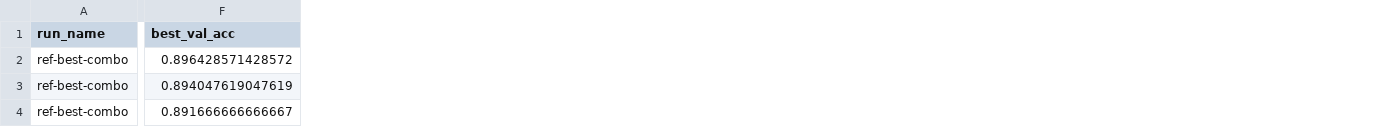
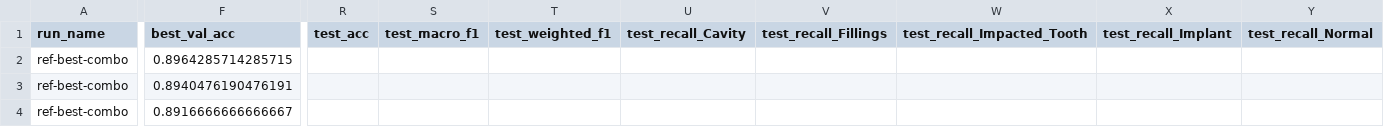
Before and after one commit to roddrigoqueiroz/dental-radiography-classification, a CSV file: results/new-results/experiments_log.csv, drawn as a sheet; only a part is shown, gaps mark what is left out; the diff covers the shown part only; the diff names each change by its address in the sheet, - before the commit and + after, or states it on an @@ line.

Commit message:
CSV with added test column for best combo, seed 2, 15 epoch

```diff
--- a/results/new-results/experiments_log.csv
+++ b/results/new-results/experiments_log.csv
+column R (test_acc), empty
+column S (test_macro_f1), empty
+column T (test_weighted_f1), empty
+column U (test_recall_Cavity), empty
+column V (test_recall_Fillings), empty
+column W (test_recall_Impacted_Tooth), empty
+column X (test_recall_Implant), empty
+column Y (test_recall_Normal), empty
-F2 (best_val_acc): 0.896428571428572
+F2 (best_val_acc): 0.8964285714285715
-F3 (best_val_acc): 0.894047619047619
+F3 (best_val_acc): 0.8940476190476191
-F4 (best_val_acc): 0.891666666666667
+F4 (best_val_acc): 0.8916666666666667
```
Also changed, not shown: 1 added row and 30 edited cells elsewhere in this file.
